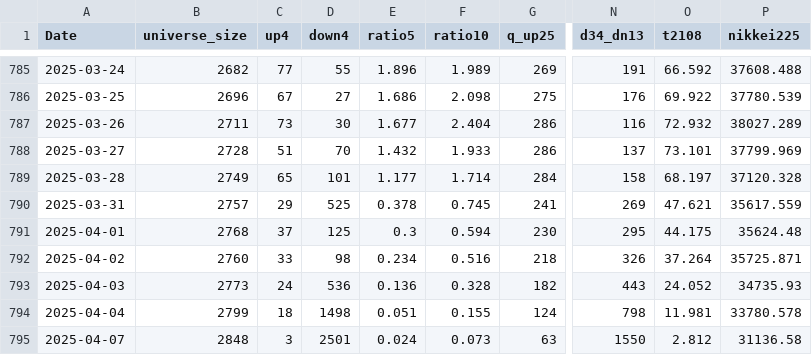
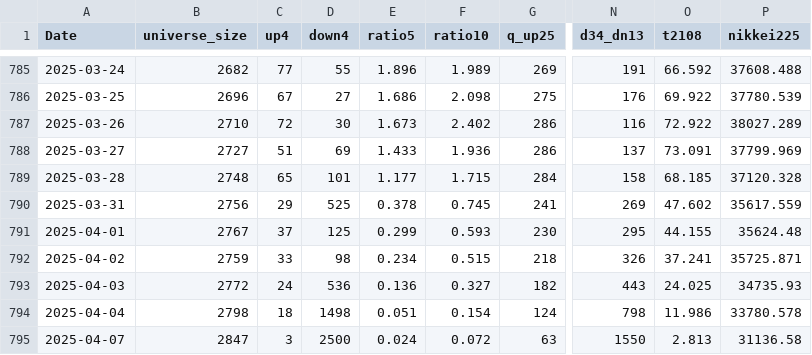
Before and after one commit to nick-l-wh/jp-breadth, a CSV file: data/breadth.csv, drawn as a sheet; only a part is shown, gaps mark what is left out; the diff covers the shown part only; the diff names each change by its address in the sheet, - before the commit and + after, or states it on an @@ line.

```diff
--- a/data/breadth.csv
+++ b/data/breadth.csv
-B787 (universe_size): 2711
+B787 (universe_size): 2710
-C787 (up4): 73
+C787 (up4): 72
-E787 (ratio5): 1.677
+E787 (ratio5): 1.673
-F787 (ratio10): 2.404
+F787 (ratio10): 2.402
-O787 (t2108): 72.932
+O787 (t2108): 72.922
-B788 (universe_size): 2728
+B788 (universe_size): 2727
-D788 (down4): 70
+D788 (down4): 69
-E788 (ratio5): 1.432
+E788 (ratio5): 1.433
-F788 (ratio10): 1.933
+F788 (ratio10): 1.936
-O788 (t2108): 73.101
+O788 (t2108): 73.091
-B789 (universe_size): 2749
+B789 (universe_size): 2748
-F789 (ratio10): 1.714
+F789 (ratio10): 1.715
-O789 (t2108): 68.197
+O789 (t2108): 68.185
-B790 (universe_size): 2757
+B790 (universe_size): 2756
-O790 (t2108): 47.621
+O790 (t2108): 47.602
-B791 (universe_size): 2768
+B791 (universe_size): 2767
-E791 (ratio5): 0.3
+E791 (ratio5): 0.299
-F791 (ratio10): 0.594
+F791 (ratio10): 0.593
-O791 (t2108): 44.175
+O791 (t2108): 44.155
-B792 (universe_size): 2760
+B792 (universe_size): 2759
-F792 (ratio10): 0.516
+F792 (ratio10): 0.515
-O792 (t2108): 37.264
+O792 (t2108): 37.241
-B793 (universe_size): 2773
+B793 (universe_size): 2772
-F793 (ratio10): 0.328
+F793 (ratio10): 0.327
-O793 (t2108): 24.052
+O793 (t2108): 24.025
-B794 (universe_size): 2799
+B794 (universe_size): 2798
-F794 (ratio10): 0.155
+F794 (ratio10): 0.154
-O794 (t2108): 11.981
+O794 (t2108): 11.986
-B795 (universe_size): 2848
+B795 (universe_size): 2847
-D795 (down4): 2501
+D795 (down4): 2500
-F795 (ratio10): 0.073
+F795 (ratio10): 0.072
-O795 (t2108): 2.812
+O795 (t2108): 2.813
```
Also changed, not shown: 1 added row and 87 edited cells elsewhere in this file, data/highs.csv, data/highs_latest.csv.
